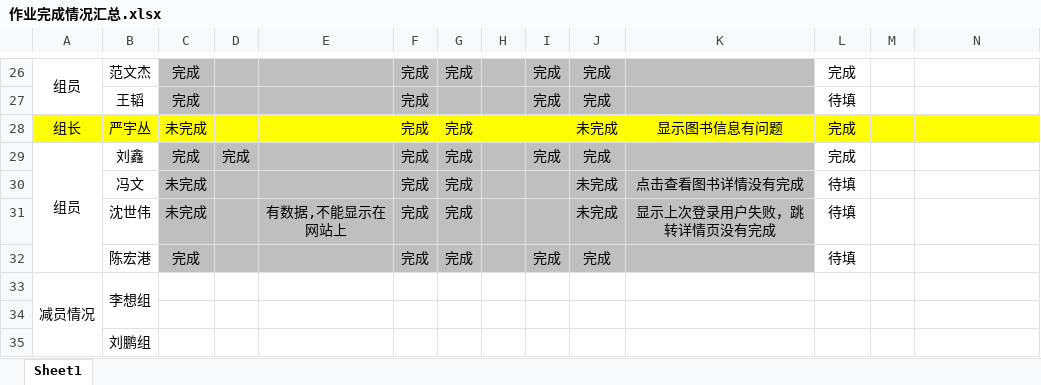
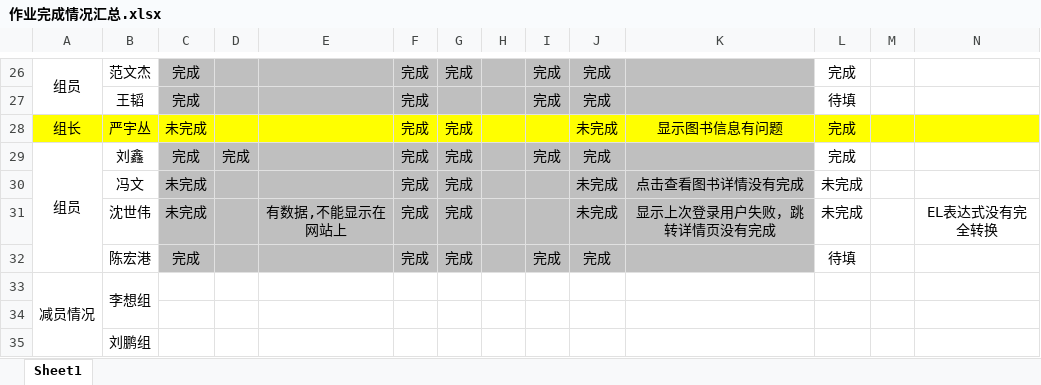
Before and after one commit to Larry21gram/BJT, an Excel workbook: 作业完成情况汇总.xlsx, sheet Sheet1, drawn as a sheet; only a part is shown, gaps mark what is left out; values as stored, in another font and other column widths than the file's, no borders; the diff names each change by its address in the sheet, - before the commit and + after, or states it on an @@ line.

Commit message:
ssw

```diff
--- a/作业完成情况汇总.xlsx (sheet Sheet1)
+++ b/作业完成情况汇总.xlsx (sheet Sheet1)
-L30:L31: 待填
+L30:L31: 未完成
-N31: (empty)
+N31: EL表达式没有完全转换
```
